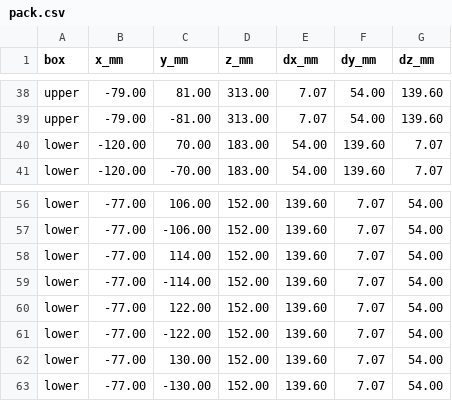
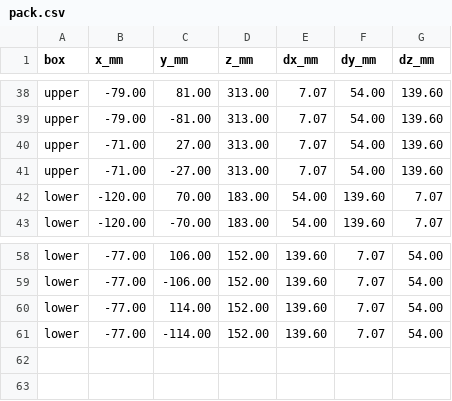
Before and after one commit to PloneMraz/GEMs, a CSV file: hardware/mechanical/modules/pack.csv, drawn as a sheet; only a part is shown, gaps mark what is left out; removed rows and columns are numbered as before the commit, all else as after; the diff names each change by its address in the sheet, - before the commit and + after, or states it on an @@ line.

```diff
--- a/hardware/mechanical/modules/pack.csv
+++ b/hardware/mechanical/modules/pack.csv
+row 40: upper | -71.00 | 27.00 | 313.00 | 7.07 | 54.00 | 139.60
+row 41: upper | -71.00 | -27.00 | 313.00 | 7.07 | 54.00 | 139.60
-row 60: lower | -77.00 | 122.00 | 152.00 | 139.60 | 7.07 | 54.00
-row 61: lower | -77.00 | -122.00 | 152.00 | 139.60 | 7.07 | 54.00
-row 62: lower | -77.00 | 130.00 | 152.00 | 139.60 | 7.07 | 54.00
-row 63: lower | -77.00 | -130.00 | 152.00 | 139.60 | 7.07 | 54.00
```
Also changed, not shown: hardware/bom/avl.csv, hardware/bom/ebom.csv, 26 other files.
